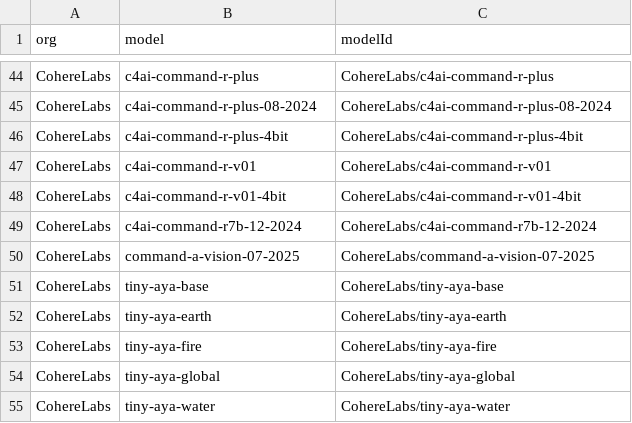
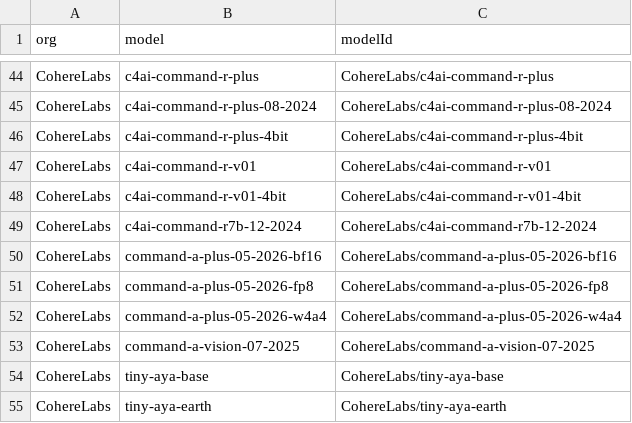
Before and after one commit to Interconnects-AI/tracked-models, a CSV file: extra_models.csv, drawn as a sheet; only a part is shown, gaps mark what is left out; the shorter side is filled out with more unchanged rows.

```diff
--- a/extra_models.csv
+++ b/extra_models.csv
@@ -49,2 +49,5 @@ CohereLabs,c4ai-command-r-v01-4bit,CohereLabs/c4ai-command-r-v01-4bit
 CohereLabs,c4ai-command-r7b-12-2024,CohereLabs/c4ai-command-r7b-12-2024
+CohereLabs,command-a-plus-05-2026-bf16,CohereLabs/command-a-plus-05-2026-bf16
+CohereLabs,command-a-plus-05-2026-fp8,CohereLabs/command-a-plus-05-2026-fp8
+CohereLabs,command-a-plus-05-2026-w4a4,CohereLabs/command-a-plus-05-2026-w4a4
 CohereLabs,command-a-vision-07-2025,CohereLabs/command-a-vision-07-2025
```
Also changed, not shown: models.csv, 2 other files.
